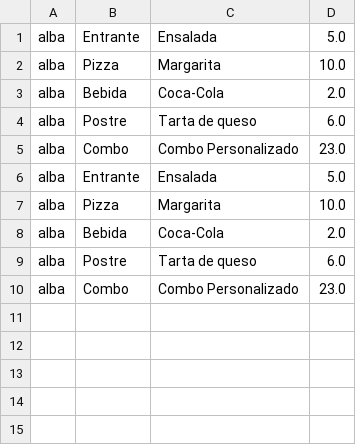
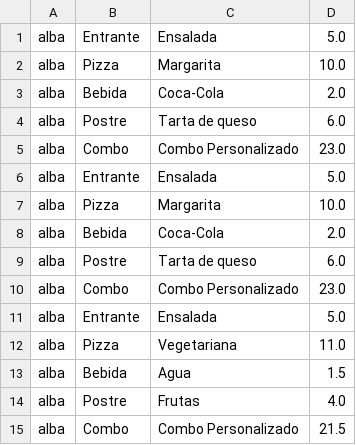
Before and after one commit to albabernal03/patrones_creacionales, a CSV file: Composite_pattern/pedidos.csv, drawn as a sheet; the diff names each change by its address in the sheet, - before the commit and + after, or states it on an @@ line.

```diff
--- a/Composite_pattern/pedidos.csv
+++ b/Composite_pattern/pedidos.csv
+row 11: alba | Entrante | Ensalada | 5.0
+row 12: alba | Pizza | Vegetariana | 11.0
+row 13: alba | Bebida | Agua | 1.5
+row 14: alba | Postre | Frutas | 4.0
+row 15: alba | Combo | Combo Personalizado | 21.5
```
Also changed, not shown: 4 other files.
